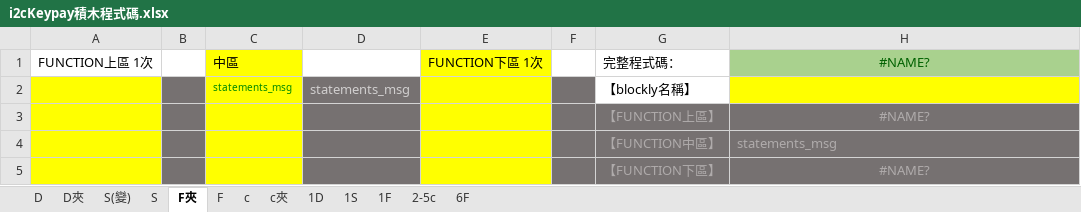
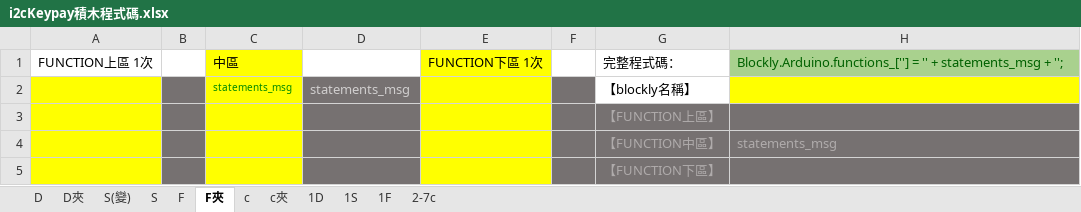
Before and after one commit to kingofamani/Arduino, an Excel workbook: tools/myCustomBlockly/amani/I2C鍵盤/i2cKeypay積木程式碼.xlsx, sheet F夾, drawn as a sheet; values as stored, in another font and other column widths than the file's, no borders; the diff names each change by its address in the sheet, - before the commit and + after, or states it on an @@ line.

```diff
--- a/tools/myCustomBlockly/amani/I2C鍵盤/i2cKeypay積木程式碼.xlsx (sheet F夾)
+++ b/tools/myCustomBlockly/amani/I2C鍵盤/i2cKeypay積木程式碼.xlsx (sheet F夾)
-sheet tab: 2-5c
+sheet tab: 2-7c
-sheet tab: 6F
@@ sheet tab order changed: D | D夾 | S(變) | S | F | F夾 | c | c夾 | 1D | 1S | 1F | 2-7c @@
-H1: #NAME?
+H1: Blockly.Arduino.functions_[''] = '' + statements_msg + '';
-H1 alignment: center
+H1 alignment: left
-H3: #NAME?
+H3: (empty)
-H5: #NAME?
+H5: (empty)
```
Also changed, not shown: sheet 1F, sheet 2-7c, sheet c, sheet c夾, sheet D夾, sheet 1D, 4 more sheets, 24 other files.
